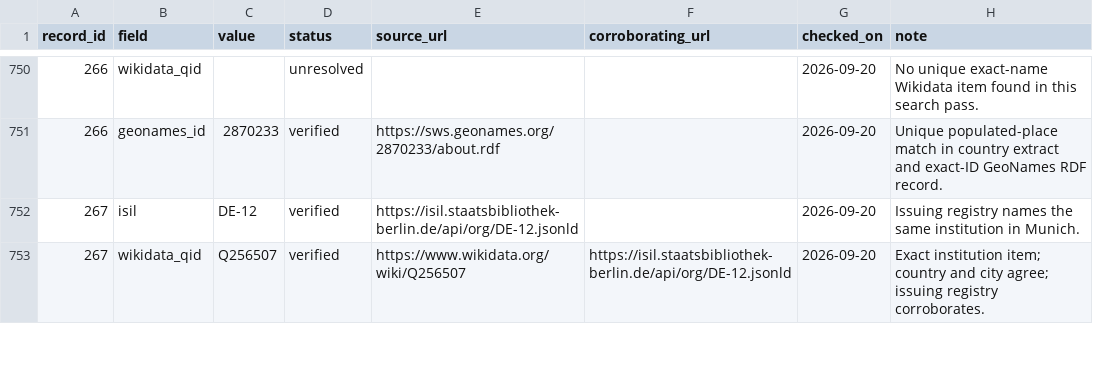
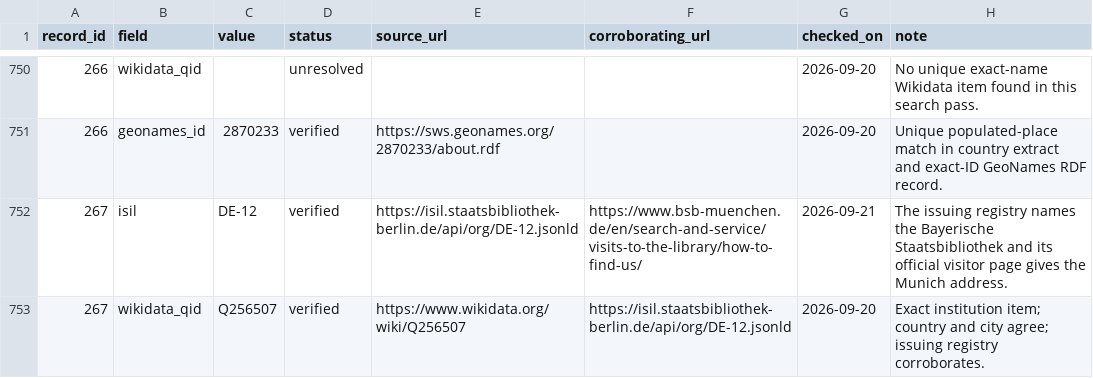
Before and after one commit to SexyCodicology/Digitized-Medieval-Manuscripts-app, a CSV file: research/identifier-evidence.csv, drawn as a sheet; only a part is shown, gaps mark what is left out; the diff covers the shown part only.

Commit message:
docs(lod): Strengthen pilot evidence
Replace generic place crosswalk notes with official institution and location sources for 13 pilot records. Keep every semantic decision pending for maintainer review.

```diff
--- a/research/identifier-evidence.csv
+++ b/research/identifier-evidence.csv
@@ -751,3 +751,3 @@ record_id,field,value,status,source_url,corroborating_url,checked_on,note
 266,geonames_id,2870233,verified,https://sws.geonames.org/2870233/about.rdf,,2026-09-20,Unique populated-place match in country extract and exact-ID GeoNames RDF record.
-267,isil,DE-12,verified,https://isil.staatsbibliothek-berlin.de/api/org/DE-12.jsonld,,2026-09-20,Issuing registry names the same institution in Munich.
+267,isil,DE-12,verified,https://isil.staatsbibliothek-berlin.de/api/org/DE-12.jsonld,https://www.bsb-muenchen.de/en/search-and-service/visits-to-the-library/how-to-find-us/,2026-09-21,The issuing registry names the Bayerische Staatsbibliothek and its official visitor page gives the Munich address.
 267,wikidata_qid,Q256507,verified,https://www.wikidata.org/wiki/Q256507,https://isil.staatsbibliothek-berlin.de/api/org/DE-12.jsonld,2026-09-20,Exact institution item; country and city agree; issuing registry corroborates.
```
Also changed, not shown: 61 edited cells elsewhere in this file, research/linked-data-pilot-review.csv.
